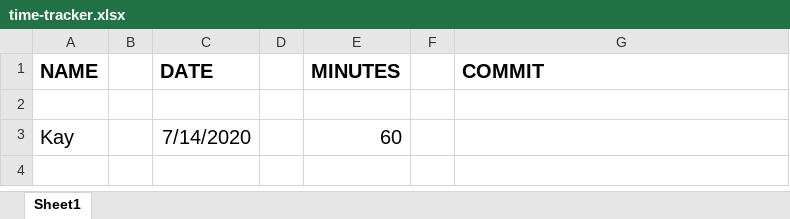
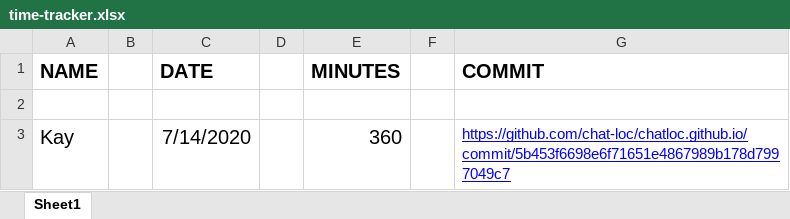
Before and after one commit to chat-loc/chatloc.github.io, an Excel workbook: time-tracker.xlsx, sheet Sheet1, drawn as a sheet; values as stored, in another font and other column widths than the file's, no borders; the diff names each change by its address in the sheet, - before the commit and + after, or states it on an @@ line.

Commit message:
Update time-tracker

```diff
--- a/time-tracker.xlsx (sheet Sheet1)
+++ b/time-tracker.xlsx (sheet Sheet1)
-E3 (MINUTES): 60
+E3 (MINUTES): 360
-G3 (COMMIT): (empty)
+G3 (COMMIT): https://github.com/chat-loc/chatloc.github.io/commit/5b453f6698e6f71651e4867989b178d7997049c7
```
